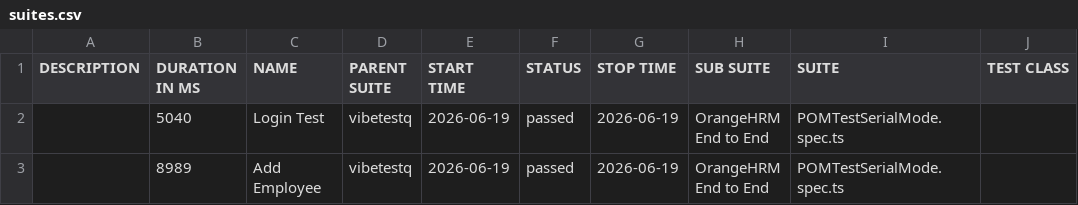
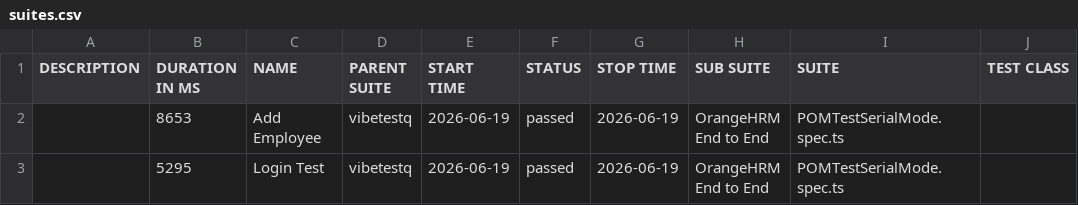
Before and after one commit to sureagar/desktop-tutorial, a CSV file: allure/data/suites.csv, drawn as a sheet; only a part is shown; the diff names each change by its address in the sheet, - before the commit and + after, or states it on an @@ line.

Commit message:
Allure report — run 2 71f82eceb3df4a97c368eafba2c7a93c6bdad4db

```diff
--- a/allure/data/suites.csv
+++ b/allure/data/suites.csv
-B2 (DURATION IN MS): 5040
+B2 (DURATION IN MS): 8653
-C2 (NAME): Login Test
+C2 (NAME): Add Employee
-B3 (DURATION IN MS): 8989
+B3 (DURATION IN MS): 5295
-C3 (NAME): Add Employee
+C3 (NAME): Login Test
```
Also changed, not shown: 19 other files.
